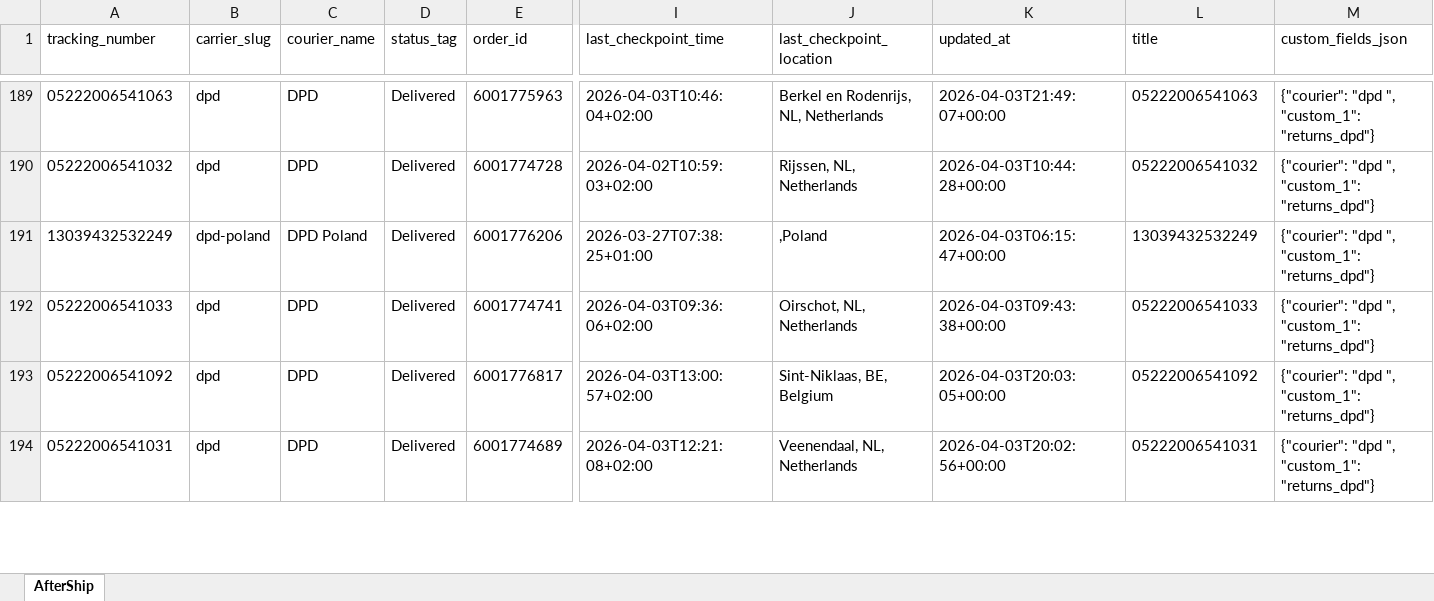
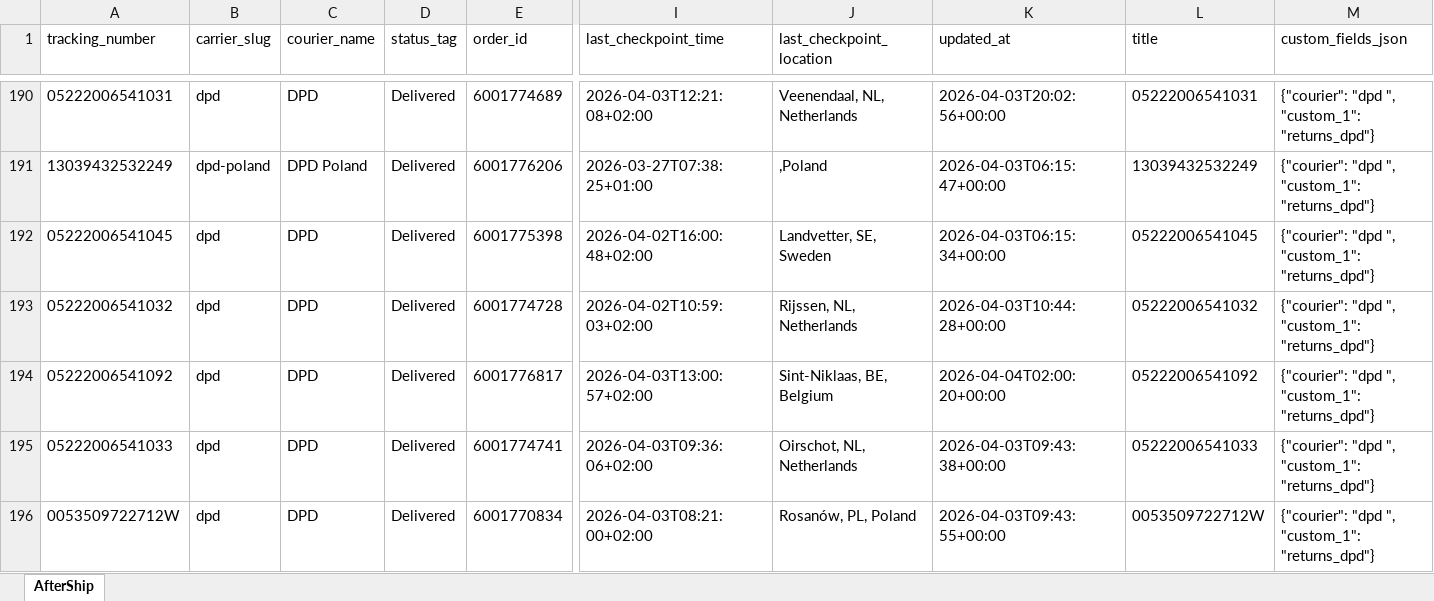
Before and after one commit to Gleamm89/Return-Shipments, an Excel workbook: docs/data/returns_intransit.xlsx, sheet AfterShip, drawn as a sheet; only a part is shown, gaps mark what is left out; values as stored, in another font and other column widths than the file's, no borders; removed rows and columns are numbered as before the commit, all else as after; rows hold the shown columns only; the diff covers the shown part only; the diff names each change by its address in the sheet, - before the commit and + after, or states it on an @@ line.

```diff
--- a/docs/data/returns_intransit.xlsx (sheet AfterShip)
+++ b/docs/data/returns_intransit.xlsx (sheet AfterShip)
-A190 (tracking_number): 05222006541063
+A190 (tracking_number): 05222006541031
-E190 (order_id): 6001775963
+E190 (order_id): 6001774689
-I190 (last_checkpoint_time): 2026-04-03T10:46:04+02:00
+I190 (last_checkpoint_time): 2026-04-03T12:21:08+02:00
-J190 (last_checkpoint_location): Berkel en Rodenrijs, NL, Netherlands
+J190 (last_checkpoint_location): Veenendaal, NL, Netherlands
-K190 (updated_at): 2026-04-03T21:49:07+00:00
+K190 (updated_at): 2026-04-03T20:02:56+00:00
-L190 (title): 05222006541063
+L190 (title): 05222006541031
@@ row 195 moved to row 192: 05222006541045 @@
+row 194: 05222006541092 | dpd | DPD | Delivered | 6001776817 | 2026-04-03T13:00:57+02:00 | Sint-Niklaas, BE, Belgium | 2026-04-04T02:00:20+00:00 | 05222006541092 | {"courier": "dpd ", "custom_1": "returns_dpd"}
-A196 (tracking_number): 05222006541092
+A196 (tracking_number): 0053509722712W
-E196 (order_id): 6001776817
+E196 (order_id): 6001770834
-I196 (last_checkpoint_time): 2026-04-03T13:00:57+02:00
+I196 (last_checkpoint_time): 2026-04-03T08:21:00+02:00
-J196 (last_checkpoint_location): Sint-Niklaas, BE, Belgium
+J196 (last_checkpoint_location): Rosanów, PL, Poland
-K196 (updated_at): 2026-04-03T20:03:05+00:00
+K196 (updated_at): 2026-04-03T09:43:55+00:00
-L196 (title): 05222006541092
+L196 (title): 0053509722712W
-row 194: 05222006541031 | dpd | DPD | Delivered | 6001774689 | 2026-04-03T12:21:08+02:00 | Veenendaal, NL, Netherlands | 2026-04-03T20:02:56+00:00 | 05222006541031 | {"courier": "dpd ", "custom_1": "returns_dpd"}
```
Also changed, not shown: 1 added row, 1 removed row, 101 moved rows and 18 edited cells elsewhere in this sheet, 2 other files.
